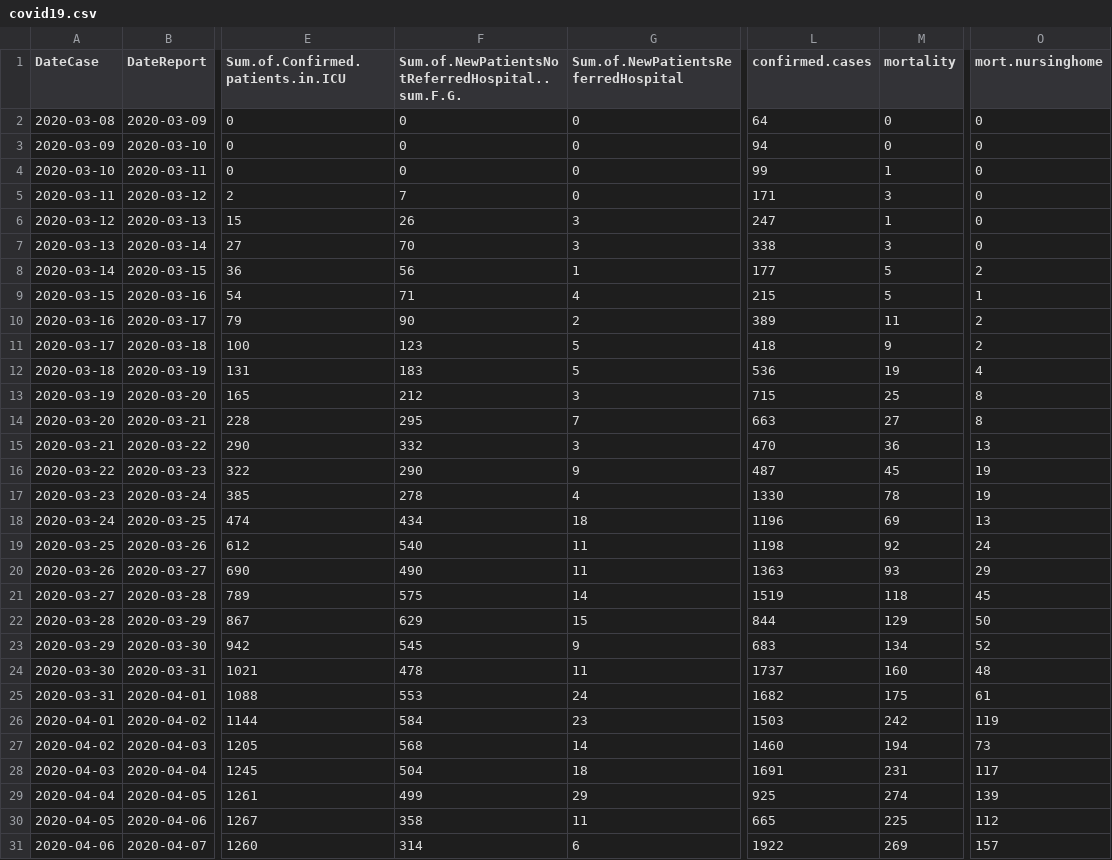
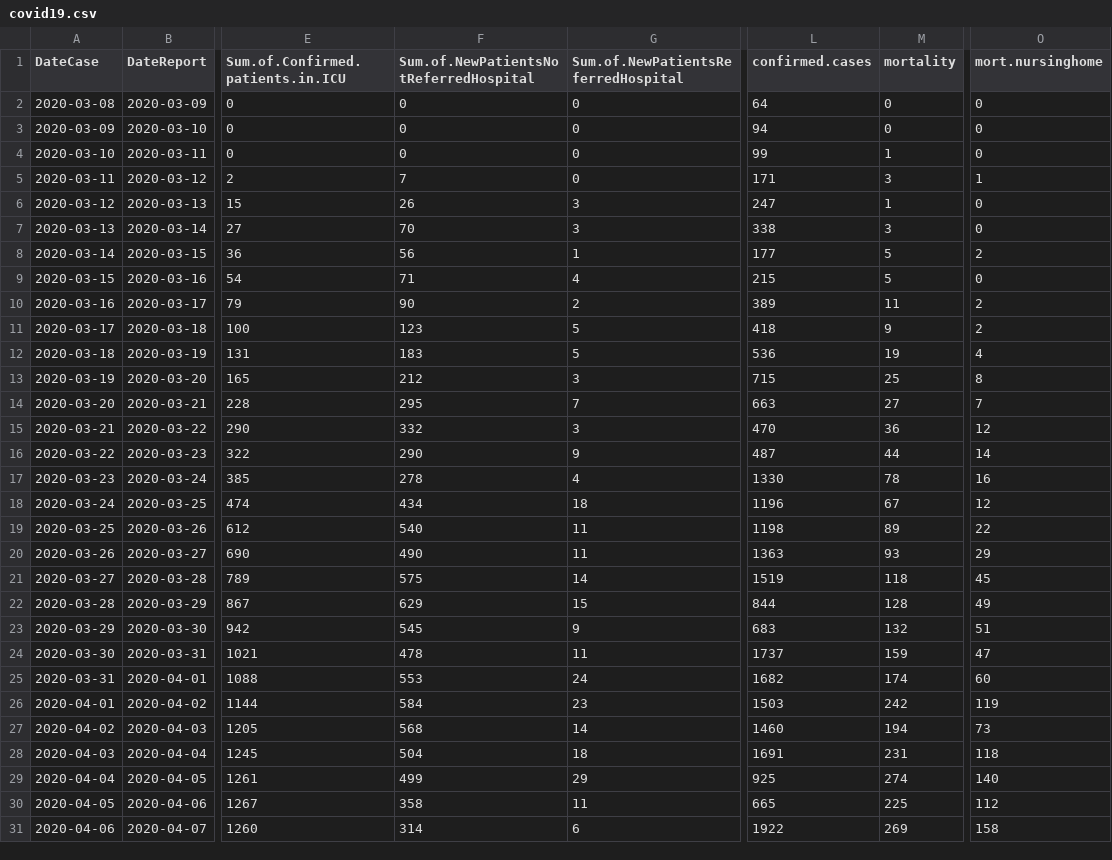
Before and after one commit to simid-modelling/stride, a CSV file: main/resources/data/covid19.csv, drawn as a sheet; only a part is shown, gaps mark what is left out; the diff covers the shown part only; the diff names each change by its address in the sheet, - before the commit and + after, or states it on an @@ line.

```diff
--- a/main/resources/data/covid19.csv
+++ b/main/resources/data/covid19.csv
-F1: Sum.of.NewPatientsNotReferredHospital..sum.F.G.
+F1: Sum.of.NewPatientsNotReferredHospital
-O5 (mort.nursinghome): 0
+O5 (mort.nursinghome): 1
-O9 (mort.nursinghome): 1
+O9 (mort.nursinghome): 0
-O14 (mort.nursinghome): 8
+O14 (mort.nursinghome): 7
-O15 (mort.nursinghome): 13
+O15 (mort.nursinghome): 12
-M16 (mortality): 45
+M16 (mortality): 44
-O16 (mort.nursinghome): 19
+O16 (mort.nursinghome): 14
-O17 (mort.nursinghome): 19
+O17 (mort.nursinghome): 16
-M18 (mortality): 69
+M18 (mortality): 67
-O18 (mort.nursinghome): 13
+O18 (mort.nursinghome): 12
-M19 (mortality): 92
+M19 (mortality): 89
-O19 (mort.nursinghome): 24
+O19 (mort.nursinghome): 22
-M22 (mortality): 129
+M22 (mortality): 128
-O22 (mort.nursinghome): 50
+O22 (mort.nursinghome): 49
-M23 (mortality): 134
+M23 (mortality): 132
-O23 (mort.nursinghome): 52
+O23 (mort.nursinghome): 51
-M24 (mortality): 160
+M24 (mortality): 159
-O24 (mort.nursinghome): 48
+O24 (mort.nursinghome): 47
-M25 (mortality): 175
+M25 (mortality): 174
-O25 (mort.nursinghome): 61
+O25 (mort.nursinghome): 60
-O28 (mort.nursinghome): 117
+O28 (mort.nursinghome): 118
-O29 (mort.nursinghome): 139
+O29 (mort.nursinghome): 140
-O31 (mort.nursinghome): 157
+O31 (mort.nursinghome): 158
```
Also changed, not shown: 2 added rows, 1 removed row and 40 edited cells elsewhere in this file, 8 other files.
